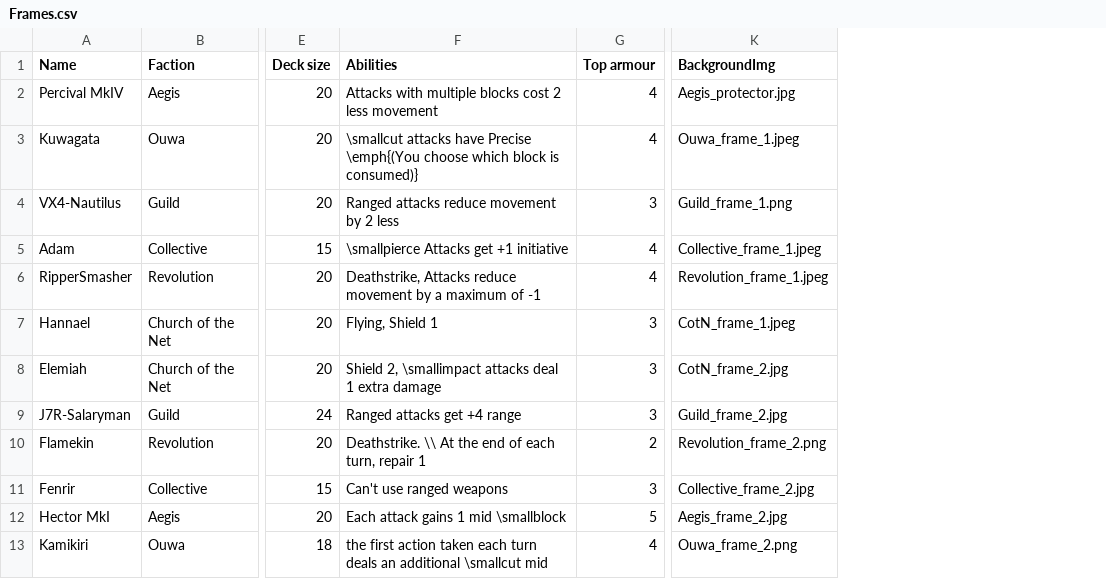
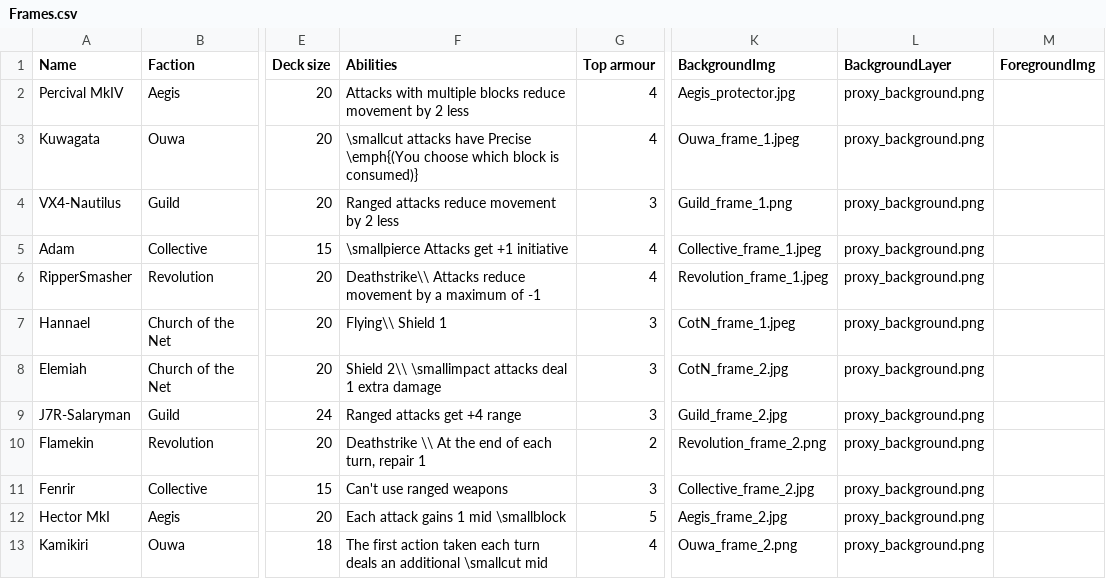
Before and after one commit to thesilencelies/mobileSuitGame, a CSV file: Frames.csv, drawn as a sheet; only a part is shown, gaps mark what is left out; the diff names each change by its address in the sheet, - before the commit and + after, or states it on an @@ line.

```diff
--- a/Frames.csv
+++ b/Frames.csv
+column L (BackgroundLayer), rows 2-13: all proxy_background.png
+column M (ForegroundImg), empty
-F2 (Abilities): …multiple blocks cost 2 less movement
+F2 (Abilities): …multiple blocks reduce movement by 2 less
-F6 (Abilities): Deathstrike, Attacks reduce…
+F6 (Abilities): Deathstrike\\ Attacks reduce…
-F7 (Abilities): Flying, Shield 1
+F7 (Abilities): Flying\\ Shield 1
-F8 (Abilities): Shield 2, \smallimpact attacks…
+F8 (Abilities): Shield 2\\ \smallimpact attacks…
-F10 (Abilities): Deathstrike. \\ At…
+F10 (Abilities): Deathstrike \\ At…
-F13 (Abilities): the first action…
+F13 (Abilities): The first action…
```
Also changed, not shown: Basic actions.csv, Booster actions.csv, 7 other files.
